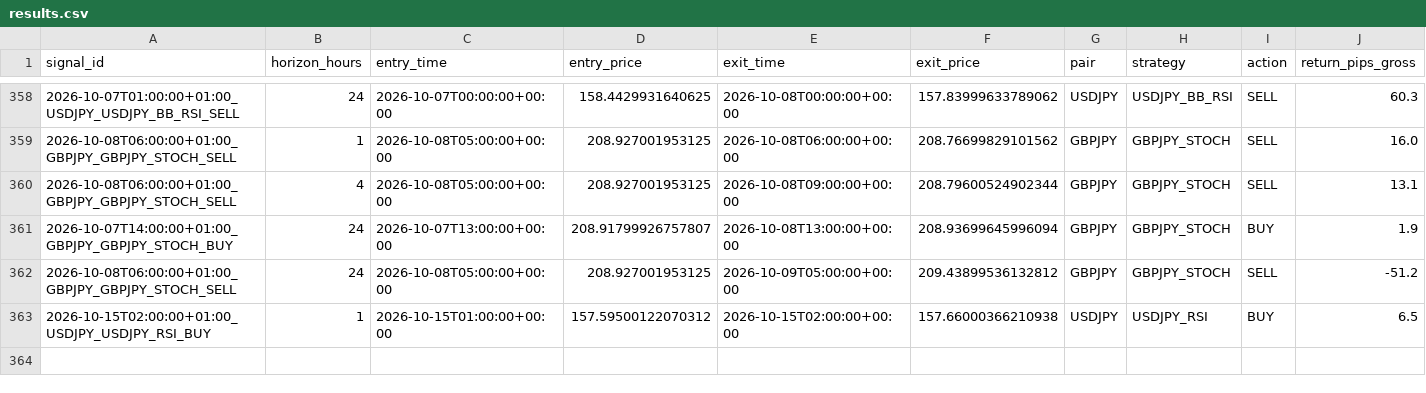
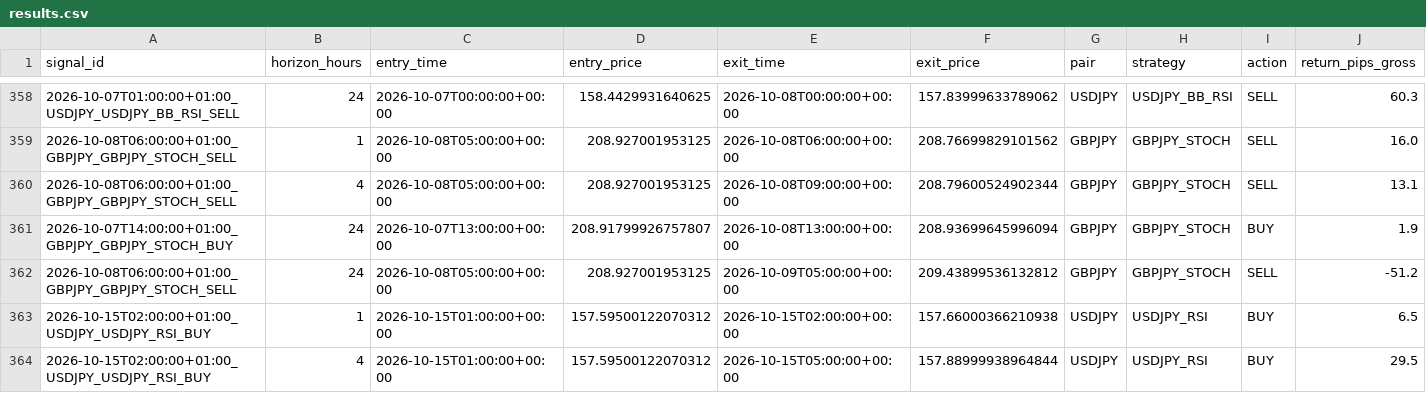
Before and after one commit to ichikawa27/fx-signals, a CSV file: logs/results.csv, drawn as a sheet; only a part is shown, gaps mark what is left out; rows hold the shown columns only; the diff names each change by its address in the sheet, - before the commit and + after, or states it on an @@ line.

```diff
--- a/logs/results.csv
+++ b/logs/results.csv
+row 364: 2026-10-15T02:00:00+01:00_USDJPY_USDJPY_RSI_BUY | 4 | 2026-10-15T01:00:00+00:00 | 157.59500122070312 | 2026-10-15T05:00:00+00:00 | 157.88999938964844 | USDJPY | USDJPY_RSI | BUY | 29.5
```
